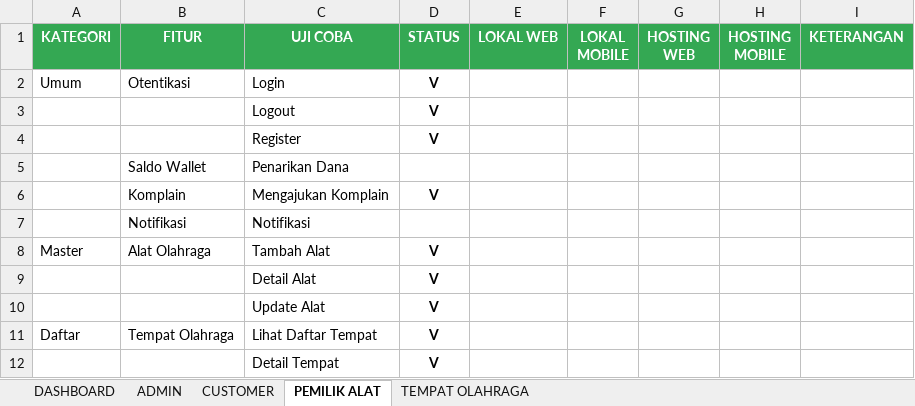
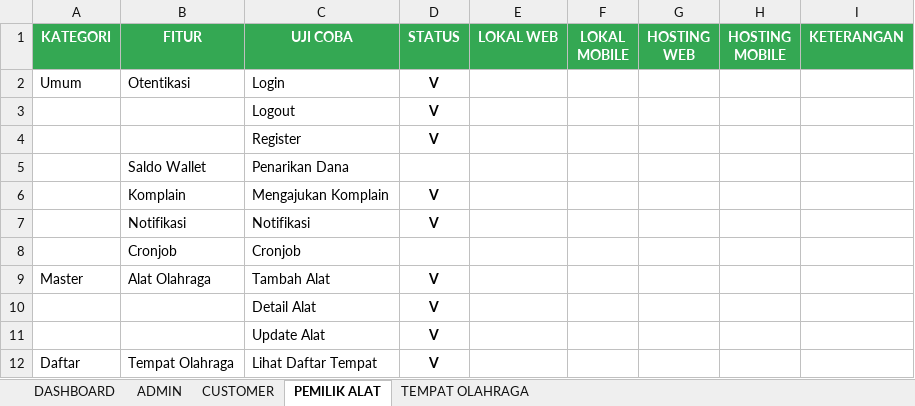
Before and after one commit to mariayerossi/TugasAkhir_Jiayoouu, an Excel workbook: CHECKLIST DEVELOPMENT & TESTING.xlsx, sheet PEMILIK ALAT, drawn as a sheet; only a part is shown; the shorter side is filled out with more unchanged rows; values as stored, in another font and other column widths than the file's, no borders; conditional formats and table styles not drawn; the diff names each change by its address in the sheet, - before the commit and + after, or states it on an @@ line.

```diff
--- a/CHECKLIST DEVELOPMENT & TESTING.xlsx (sheet PEMILIK ALAT)
+++ b/CHECKLIST DEVELOPMENT & TESTING.xlsx (sheet PEMILIK ALAT)
-D7 (STATUS): (empty)
+D7 (STATUS): V
+row 8:  | Cronjob | Cronjob
```
Also changed, not shown: sheet CUSTOMER, sheet TEMPAT OLAHRAGA, sheet DASHBOARD, 1 other file.
